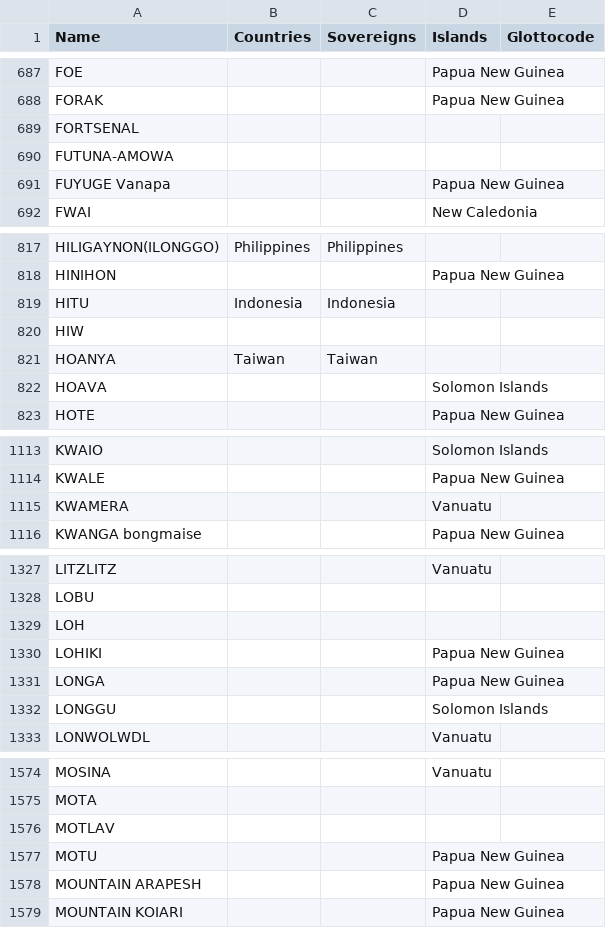
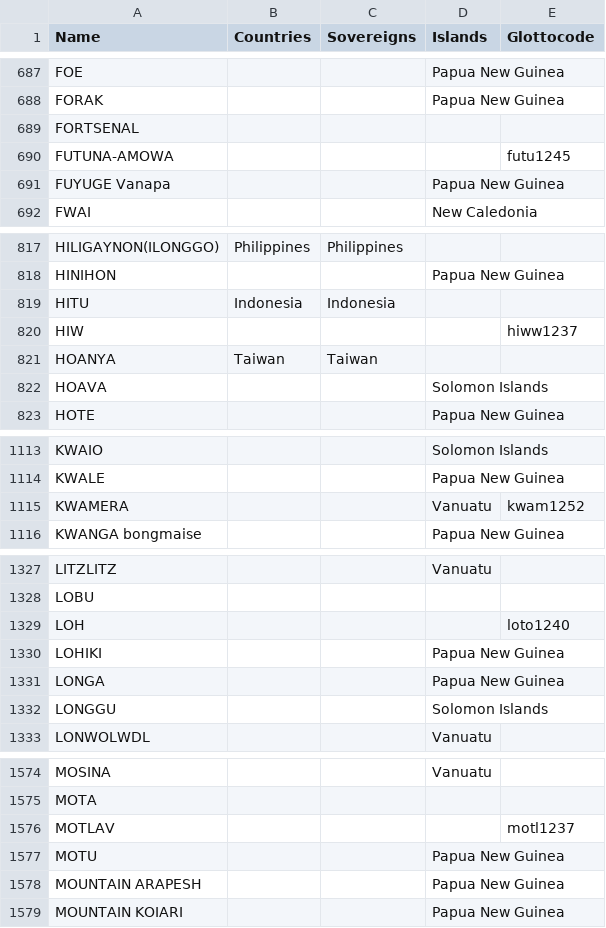
Before and after one commit to cldf-datasets/languageatlasofthepacificarea, a CSV file: etc/languages.csv, drawn as a sheet; only a part is shown, gaps mark what is left out; the diff covers the shown part only.

```diff
--- a/etc/languages.csv
+++ b/etc/languages.csv
@@ -689,3 +689,3 @@ FORAK,,,Papua New Guinea,
 FORTSENAL,,,,
-FUTUNA-AMOWA,,,,
+FUTUNA-AMOWA,,,,futu1245
 FUYUGE Vanapa,,,Papua New Guinea,
@@ -819,3 +819,3 @@ HINIHON,,,Papua New Guinea,
 HITU,Indonesia,Indonesia,,
-HIW,,,,
+HIW,,,,hiww1237
 HOANYA,Taiwan,Taiwan,,
@@ -1114,3 +1114,3 @@ KWAIO,,,Solomon Islands,
 KWALE,,,Papua New Guinea,
-KWAMERA,,,Vanuatu,
+KWAMERA,,,Vanuatu,kwam1252
 KWANGA bongmaise,,,Papua New Guinea,
@@ -1328,3 +1328,3 @@ LITZLITZ,,,Vanuatu,
 LOBU,,,,
-LOH,,,,
+LOH,,,,loto1240
 LOHIKI,,,Papua New Guinea,
@@ -1575,3 +1575,3 @@ MOSINA,,,Vanuatu,
 MOTA,,,,
-MOTLAV,,,,
+MOTLAV,,,,motl1237
 MOTU,,,Papua New Guinea,
```
Also changed, not shown: 15 edited cells elsewhere in this file.
